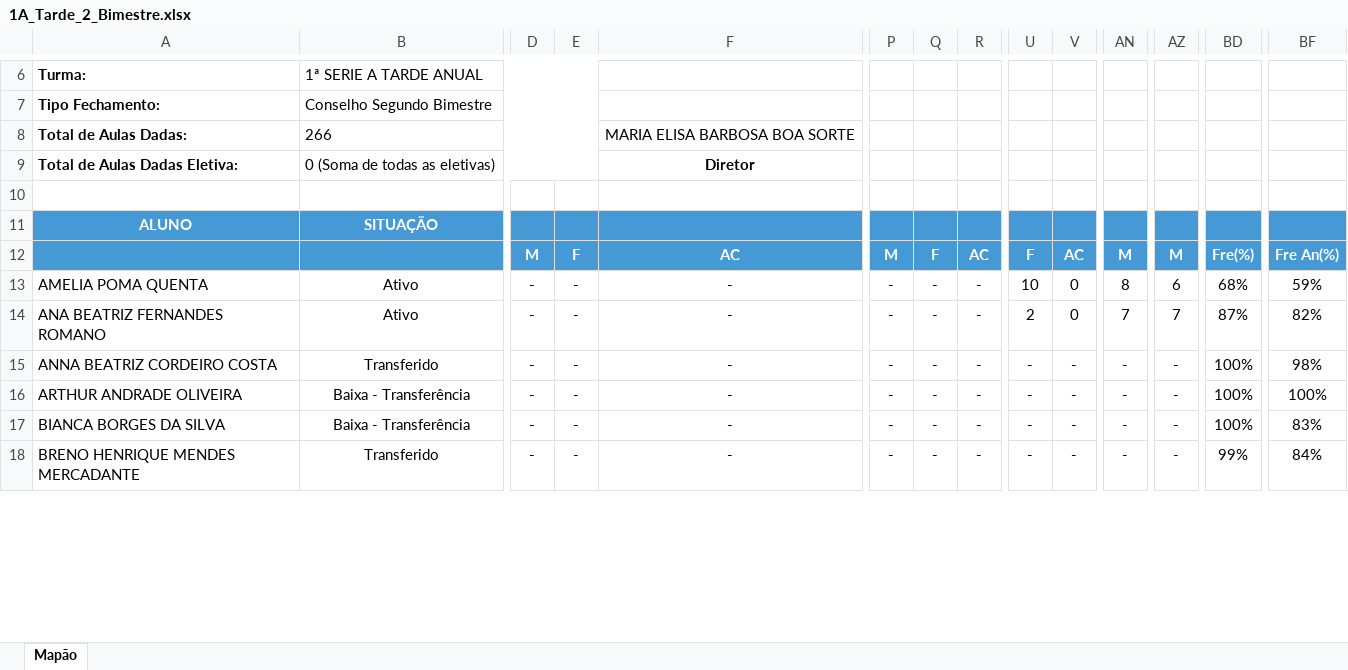
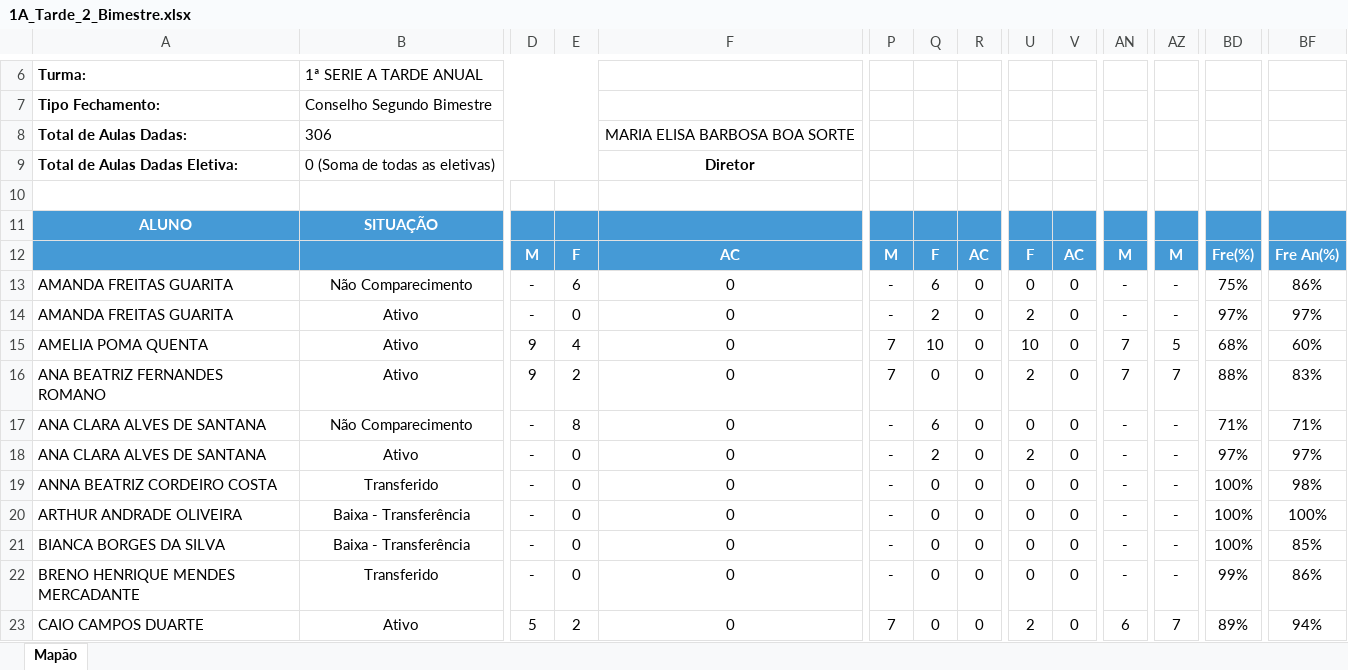
Before and after one commit to ProfaAudy/mapao_26, an Excel workbook: sources/1A_Tarde_2_Bimestre.xlsx, sheet Mapão, drawn as a sheet; only a part is shown, gaps mark what is left out; values as stored, in another font and other column widths than the file's, no borders; addresses are those after the commit; rows hold the shown columns only; the diff covers the shown part only; the diff names each change by its address in the sheet, - before the commit and + after, or states it on an @@ line.

```diff
--- a/sources/1A_Tarde_2_Bimestre.xlsx (sheet Mapão)
+++ b/sources/1A_Tarde_2_Bimestre.xlsx (sheet Mapão)
-B8: 266
+B8: 306
+row 13: AMANDA FREITAS GUARITA | Não Comparecimento | - | 6 | 0 | - | 6 | 0 | 0 | 0 | - | - | 75% | 86%
+row 14: AMANDA FREITAS GUARITA | Ativo | - | 0 | 0 | - | 2 | 0 | 2 | 0 | - | - | 97% | 97%
-D15:D16: -
+D15:D16: 9
-E15: -
+E15: 4
-F15:F16: -
+F15:F16: 0
-P15:P16: -
+P15:P16: 7
-Q15: -
+Q15: 10
-R15:R16: -
+R15:R16: 0
-AN15: 8
+AN15: 7
-AZ15: 6
+AZ15: 5
-BF15: 59%
+BF15: 60%
-E16: -
+E16: 2
-Q16: -
+Q16: 0
-BD16: 87%
+BD16: 88%
-BF16: 82%
+BF16: 83%
+row 17: ANA CLARA ALVES DE SANTANA | Não Comparecimento | - | 8 | 0 | - | 6 | 0 | 0 | 0 | - | - | 71% | 71%
+row 18: ANA CLARA ALVES DE SANTANA | Ativo | - | 0 | 0 | - | 2 | 0 | 2 | 0 | - | - | 97% | 97%
-E19:E22: -
+E19:E22: 0
-F19:F22: -
+F19:F22: 0
-Q19:Q22: -
+Q19:Q22: 0
-R19:R22: -
+R19:R22: 0
-U19:U22: -
+U19:U22: 0
-V19:V22: -
+V19:V22: 0
-BF21: 83%
+BF21: 85%
-BF22: 84%
+BF22: 86%
+row 23: CAIO CAMPOS DUARTE | Ativo | 5 | 2 | 0 | 7 | 0 | 0 | 2 | 0 | 6 | 7 | 89% | 94%
```
Also changed, not shown: 12 added rows, 15 removed rows and 386 edited cells elsewhere in this sheet, sources/1A_Tarde_1_Bimestre.xlsx, sources/1C_Tarde_2_Bimestre.xlsx, 30 other files.
